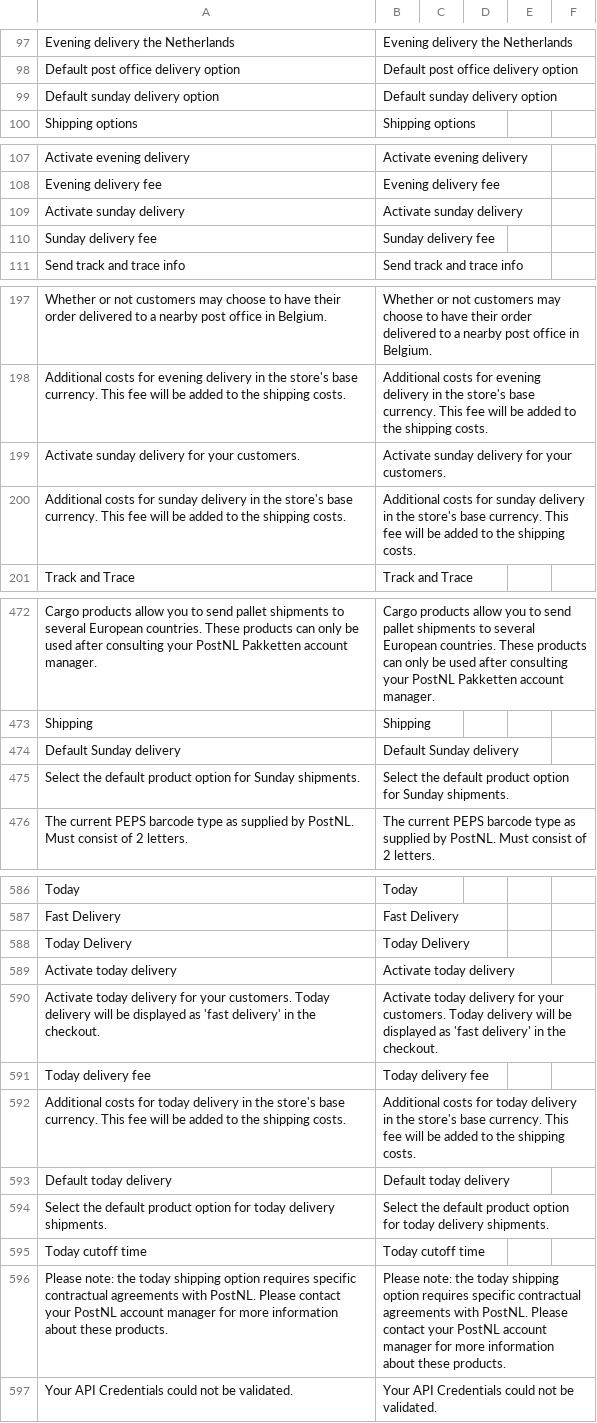
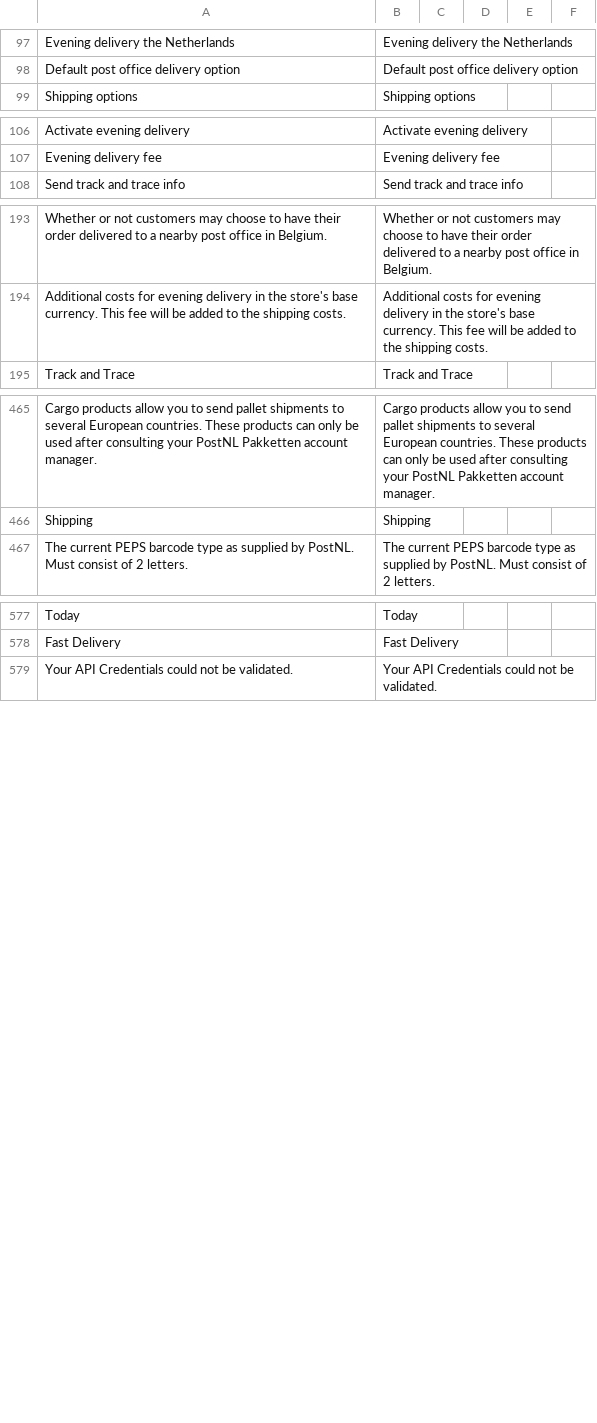
Before and after one commit to postnl/postnl-magento2, a CSV file: i18n/en_US.csv, drawn as a sheet; only a part is shown, gaps mark what is left out; the diff covers the shown part only; the diff names each change by its address in the sheet, - before the commit and + after, or states it on an @@ line.

```diff
--- a/i18n/en_US.csv
+++ b/i18n/en_US.csv
-row 99: Default sunday delivery option | Default sunday delivery option
-row 109: Activate sunday delivery | Activate sunday delivery
-row 110: Sunday delivery fee | Sunday delivery fee
-row 199: Activate sunday delivery for your customers. | Activate sunday delivery for your customers.
-row 200: Additional costs for sunday delivery in the store's base currency. This fee will be added to the shipping costs. | Additional costs for sunday delivery in the store's base currency. This fee will be added to the shipping costs.
-row 474: Default Sunday delivery | Default Sunday delivery
-row 475: Select the default product option for Sunday shipments. | Select the default product option for Sunday shipments.
-row 588: Today Delivery | Today Delivery
-row 589: Activate today delivery | Activate today delivery
-row 590: Activate today delivery for your customers. Today delivery will be displayed as 'fast delivery' in the checkout. | Activate today delivery for your customers. Today delivery will be displayed as 'fast delivery' in the checkout.
-row 591: Today delivery fee | Today delivery fee
-row 592: Additional costs for today delivery in the store's base currency. This fee will be added to the shipping costs. | Additional costs for today delivery in the store's base currency. This fee will be added to the shipping costs.
-row 593: Default today delivery | Default today delivery
-row 594: Select the default product option for today delivery shipments. | Select the default product option for today delivery shipments.
-row 595: Today cutoff time | Today cutoff time
-row 596: Please note: the today shipping option requires specific contractual agreements with PostNL. Please contact your PostNL account manager for more information about these products. | Please note: the today shipping option requires specific contractual agreements with PostNL. Please contact your PostNL account manager for more information about these products.
```
Also changed, not shown: 2 removed rows elsewhere in this file, i18n/nl_NL.csv, 34 other files.
